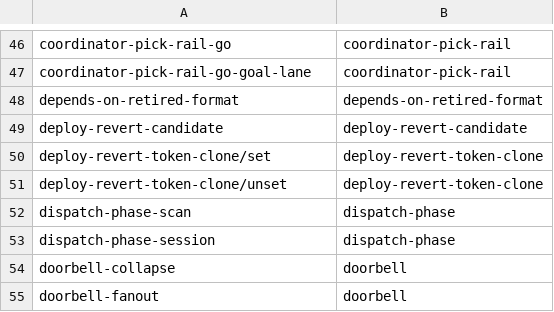
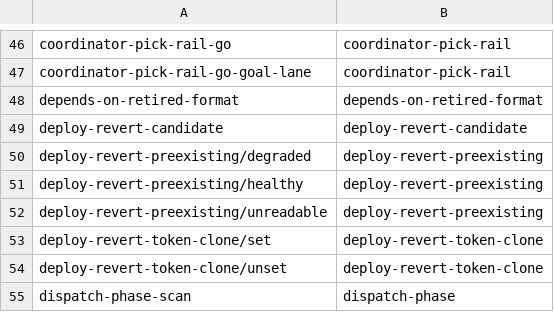
Before and after one commit to teststuffstash/homelab, a TSV file: agents/replay/families.tsv, drawn as a sheet; only a part is shown, gaps mark what is left out; the shorter side is filled out with more unchanged rows.

```diff
--- a/agents/replay/families.tsv
+++ b/agents/replay/families.tsv
@@ -49,2 +49,5 @@ depends-on-retired-format	depends-on-retired-format
 deploy-revert-candidate	deploy-revert-candidate
+deploy-revert-preexisting/degraded	deploy-revert-preexisting
+deploy-revert-preexisting/healthy	deploy-revert-preexisting
+deploy-revert-preexisting/unreadable	deploy-revert-preexisting
 deploy-revert-token-clone/set	deploy-revert-token-clone
```
Also changed, not shown: 18 other files.
